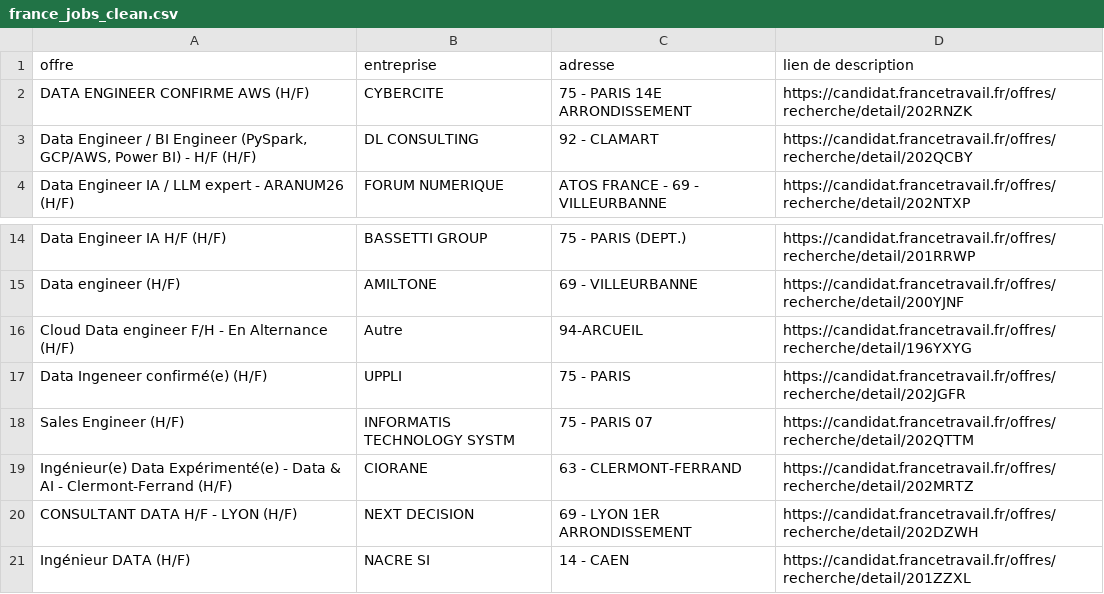
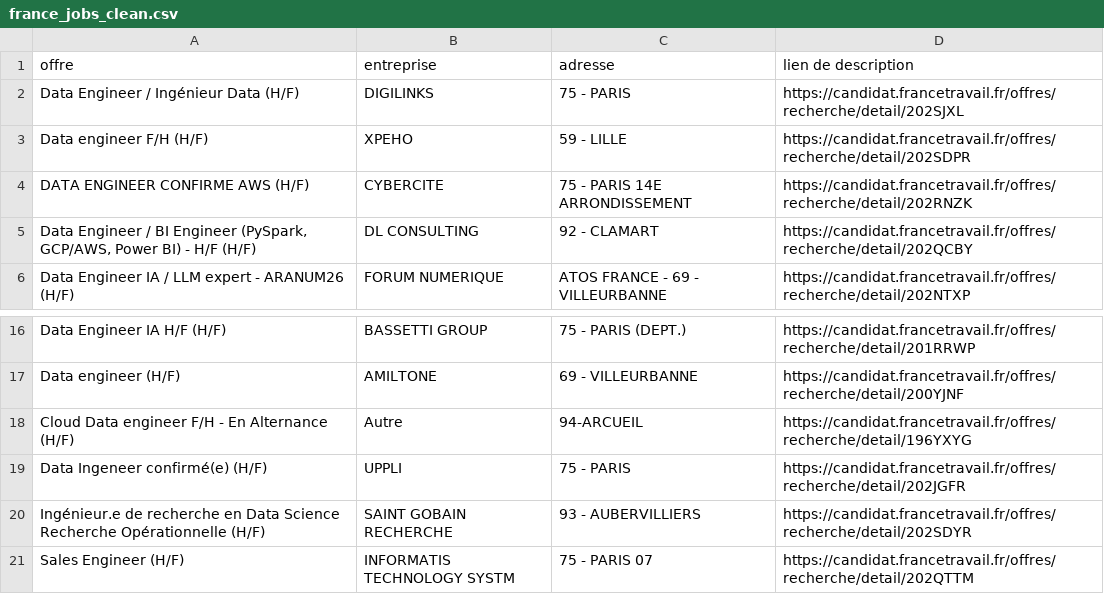
Before and after one commit to frankyankam/projet1, a CSV file: shared_data/france_jobs_clean.csv, drawn as a sheet; only a part is shown, gaps mark what is left out.

```diff
--- a/shared_data/france_jobs_clean.csv
+++ b/shared_data/france_jobs_clean.csv
@@ -1,2 +1,4 @@
 offre,entreprise,adresse,lien de description
+Data Engineer / Ingénieur Data (H/F),DIGILINKS,75 - PARIS,https://candidat.francetravail.fr/offres/recherche/detail/202SJXL
+Data engineer F/H (H/F),XPEHO,59 - LILLE,https://candidat.francetravail.fr/offres/recherche/detail/202SDPR
 DATA ENGINEER CONFIRME AWS (H/F),CYBERCITE,75 - PARIS 14E ARRONDISSEMENT,https://candidat.francetravail.fr/offres/recherche/detail/202RNZK
@@ -17,5 +19,3 @@ Cloud Data engineer F/H - En Alternance (H/F),Autre,94-ARCUEIL,https://candidat.
 Data Ingeneer confirmé(e) (H/F),UPPLI,75 - PARIS,https://candidat.francetravail.fr/offres/recherche/detail/202JGFR
+Ingénieur.e de recherche en Data Science Recherche Opérationnelle (H/F),SAINT GOBAIN RECHERCHE,93 - AUBERVILLIERS,https://candidat.francetravail.fr/offres/recherche/detail/202SDYR
 Sales Engineer (H/F),INFORMATIS TECHNOLOGY SYSTM,75 - PARIS 07,https://candidat.francetravail.fr/offres/recherche/detail/202QTTM
-Ingénieur(e) Data Expérimenté(e) - Data & AI - Clermont-Ferrand (H/F),CIORANE,63 - CLERMONT-FERRAND,https://candidat.francetravail.fr/offres/recherche/detail/202MRTZ
-CONSULTANT DATA H/F - LYON (H/F),NEXT DECISION,69 - LYON 1ER ARRONDISSEMENT,https://candidat.francetravail.fr/offres/recherche/detail/202DZWH
-Ingénieur DATA (H/F),NACRE SI,14 - CAEN,https://candidat.francetravail.fr/offres/recherche/detail/201ZZXL
```
Also changed, not shown: shared_data/france_jobs.csv, shared_data/talen_jobs.csv, 2 other files.
